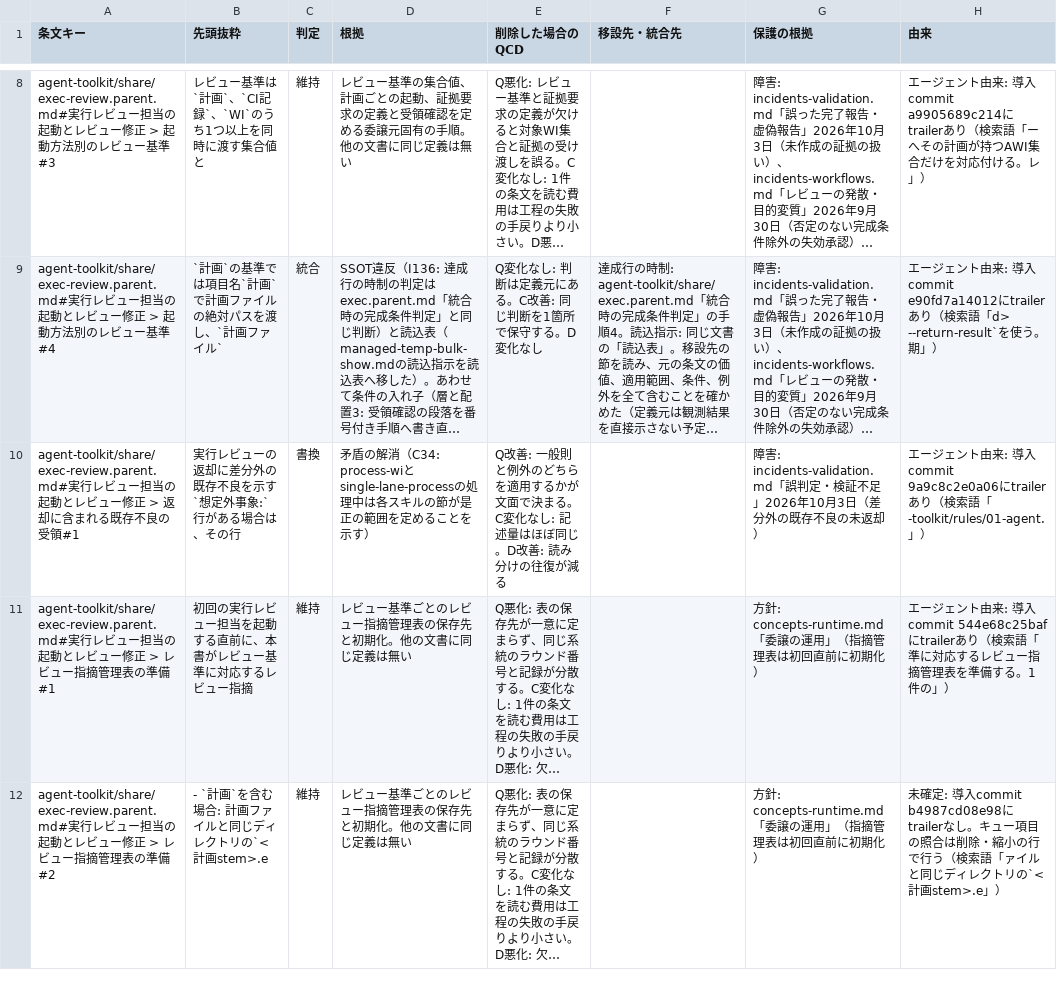
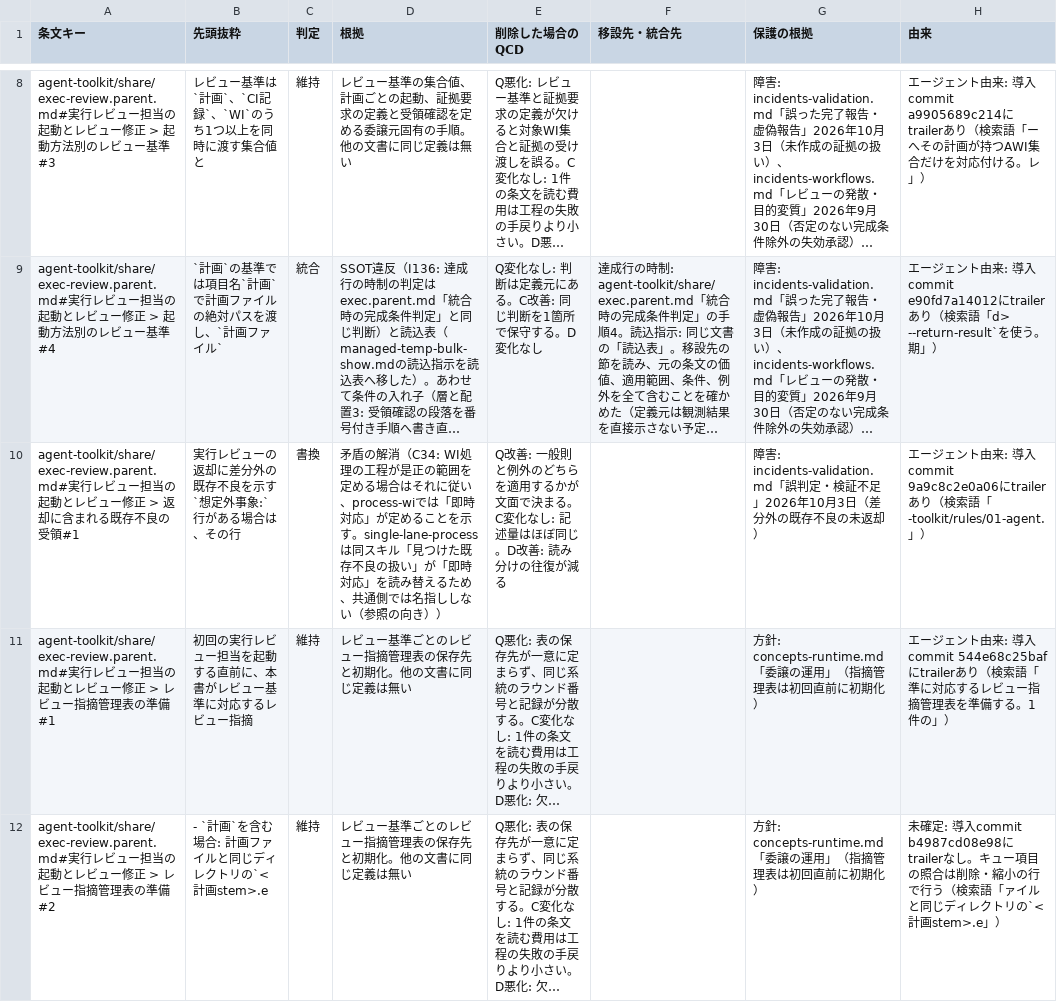
Before and after one commit to ak110/dotfiles, a TSV file: docs/development/norm-restructure/agent-toolkit__share__exec-review.parent.md.tsv, drawn as a sheet; only a part is shown, gaps mark what is left out; long unchanged cells end in …; the diff names each change by its address in the sheet, - before the commit and + after, or states it on an @@ line.

```diff
--- a/docs/development/norm-restructure/agent-toolkit__share__exec-review.parent.md.tsv
+++ b/docs/development/norm-restructure/agent-toolkit__share__exec-review.parent.md.tsv
-D10 (根拠): …解消（C34: process-wiとsingle-lane-processの処理中は各スキルの節が是正の範囲を定めることを示す）
+D10 (根拠): …解消（C34: WI処理の工程が是正の範囲を定める場合はそれに従い、process-wiでは「即時対応」が定めることを示す。single-lane-processは同スキル「見つけた既存不良の扱い」が「即時対応」を読み替えるため、共通側では名指ししない（参照の向き））
```
Also changed, not shown: docs/development/norm-restructure/agent-toolkit__skills__user-confirmation-and-report__references__permission-denial.md.tsv, 2 other files.
